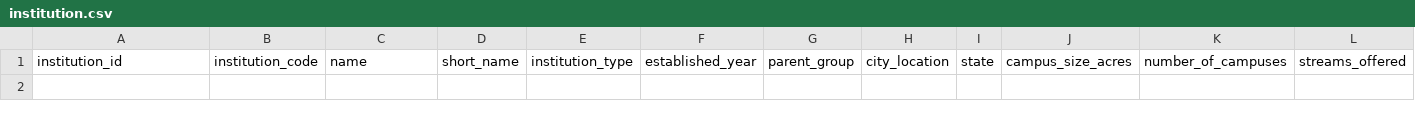
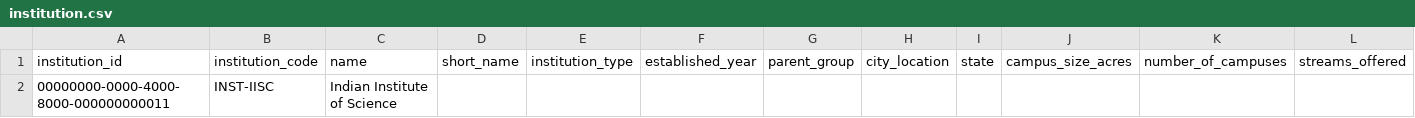
Before and after one commit to newrsa/rsa-aspiration-platform, a CSV file: datasets/seed/nodes/institution.csv, drawn as a sheet; only a part is shown; rows hold the shown columns only; the diff names each change by its address in the sheet, - before the commit and + after, or states it on an @@ line.

```diff
--- a/datasets/seed/nodes/institution.csv
+++ b/datasets/seed/nodes/institution.csv
+row 2: 00000000-0000-4000-8000-000000000011 | INST-IISC | Indian Institute of Science
```
Also changed, not shown: datasets/seed/nodes/city.csv, datasets/seed/nodes/scholarship.csv, 8 other files.
